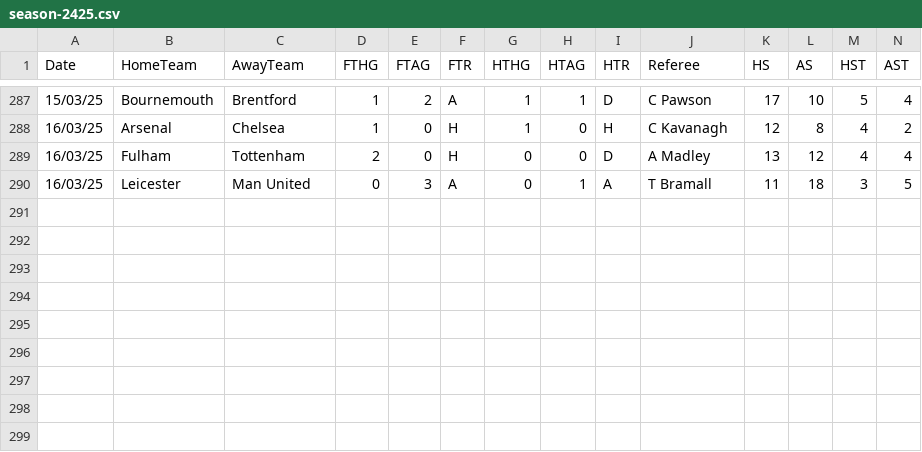
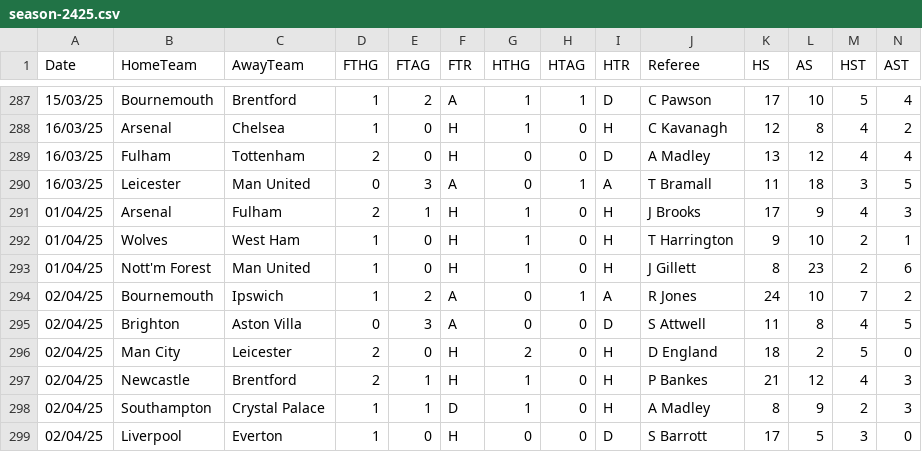
Before and after one commit to datasets/football-datasets, a CSV file: datasets/premier-league/season-2425.csv, drawn as a sheet; only a part is shown, gaps mark what is left out; rows hold the shown columns only; the diff names each change by its address in the sheet, - before the commit and + after, or states it on an @@ line.

```diff
--- a/datasets/premier-league/season-2425.csv
+++ b/datasets/premier-league/season-2425.csv
+row 291: 01/04/25 | Arsenal | Fulham | 2 | 1 | H | 1 | 0 | H | J Brooks | 17 | 9 | 4 | 3
+row 292: 01/04/25 | Wolves | West Ham | 1 | 0 | H | 1 | 0 | H | T Harrington | 9 | 10 | 2 | 1
+row 293: 01/04/25 | Nott'm Forest | Man United | 1 | 0 | H | 1 | 0 | H | J Gillett | 8 | 23 | 2 | 6
+row 294: 02/04/25 | Bournemouth | Ipswich | 1 | 2 | A | 0 | 1 | A | R Jones | 24 | 10 | 7 | 2
+row 295: 02/04/25 | Brighton | Aston Villa | 0 | 3 | A | 0 | 0 | D | S Attwell | 11 | 8 | 4 | 5
+row 296: 02/04/25 | Man City | Leicester | 2 | 0 | H | 2 | 0 | H | D England | 18 | 2 | 5 | 0
+row 297: 02/04/25 | Newcastle | Brentford | 2 | 1 | H | 1 | 0 | H | P Bankes | 21 | 12 | 4 | 3
+row 298: 02/04/25 | Southampton | Crystal Palace | 1 | 1 | D | 1 | 0 | H | A Madley | 8 | 9 | 2 | 3
+row 299: 02/04/25 | Liverpool | Everton | 1 | 0 | H | 0 | 0 | D | S Barrott | 17 | 5 | 3 | 0
```
